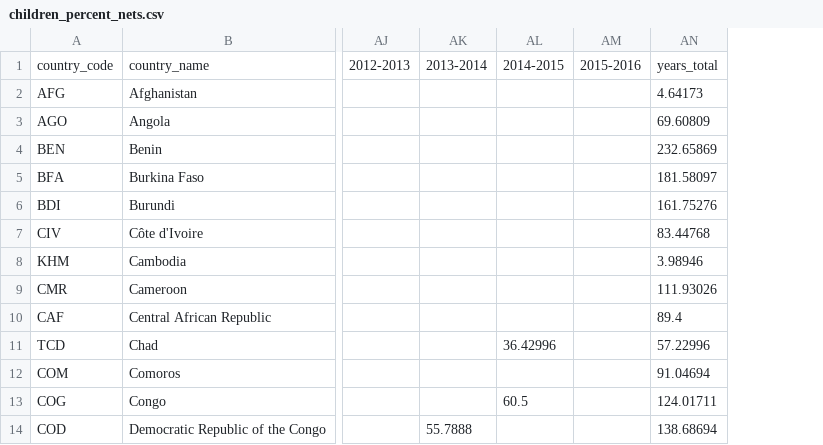
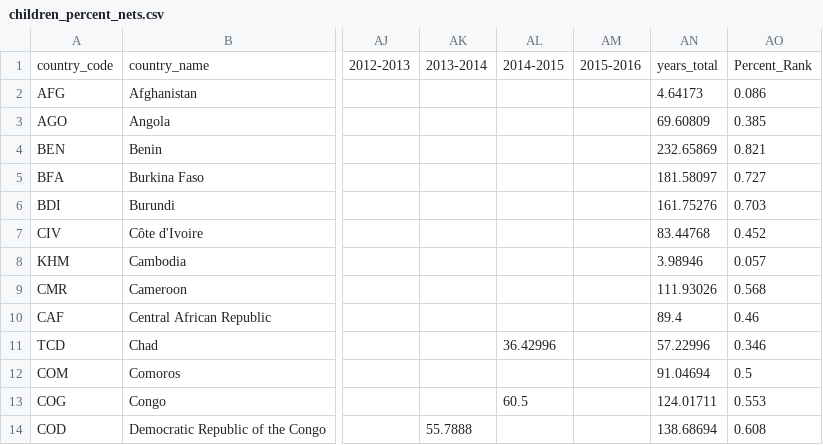
Before and after one commit to one171717/malaria-spread, a CSV file: static/children_percent_nets.csv, drawn as a sheet; only a part is shown, gaps mark what is left out; the diff names each change by its address in the sheet, - before the commit and + after, or states it on an @@ line.

Commit message:
adding files for childrens nets

```diff
--- a/static/children_percent_nets.csv
+++ b/static/children_percent_nets.csv
+column AO, rows 1-14: Percent_Rank | 0.086 | 0.385 | 0.821 | 0.727 | 0.703 | 0.452 | 0.057 | 0.568 | 0.46 | 0.346 | 0.5 | 0.553 | 0.608
```
